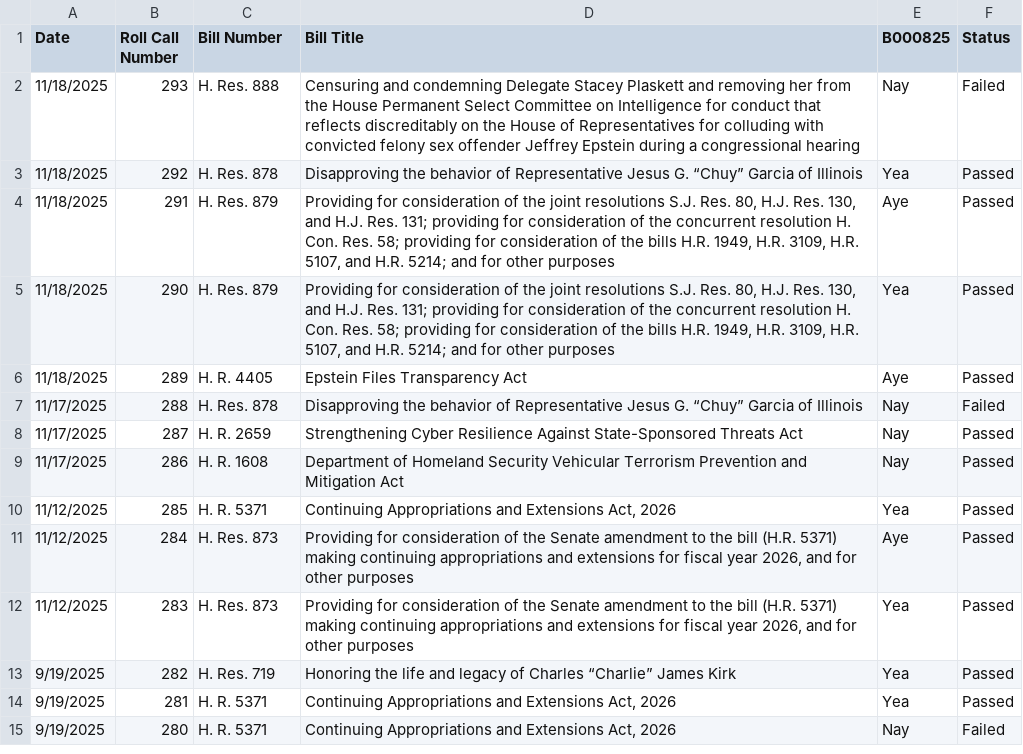
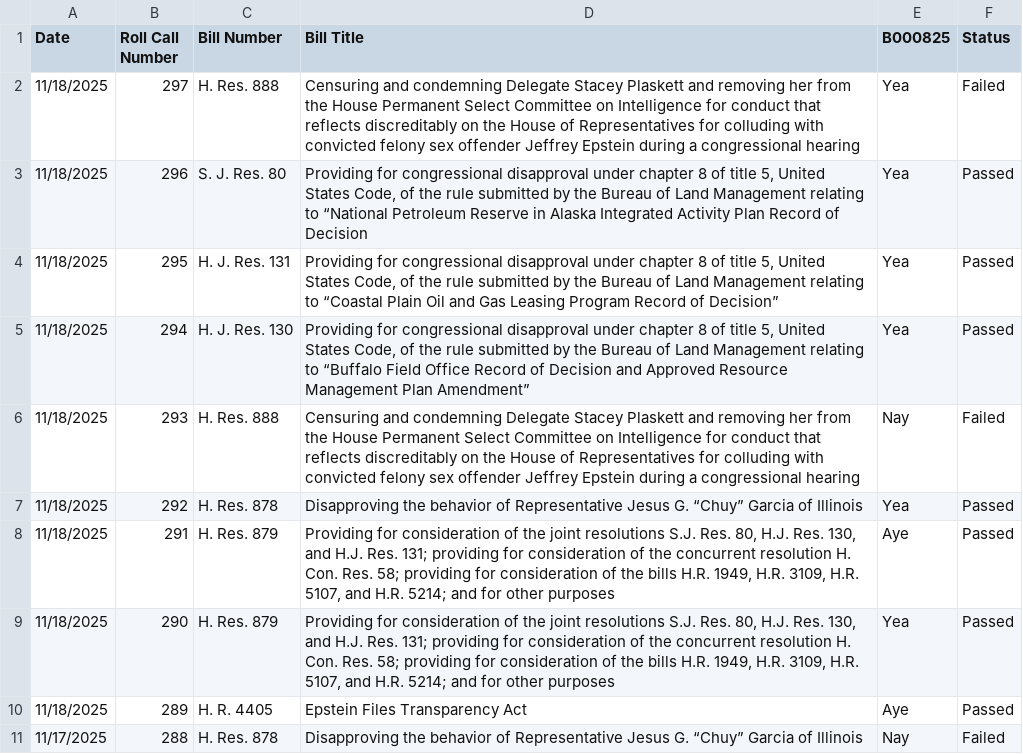
Before and after one commit to githamm/congressional-vote-tracker, a CSV file: representative_B000825_votes.csv, drawn as a sheet; only a part is shown; the shorter side is filled out with more unchanged rows; the diff names each change by its address in the sheet, - before the commit and + after, or states it on an @@ line.

```diff
--- a/representative_B000825_votes.csv
+++ b/representative_B000825_votes.csv
+row 2: 11/18/2025 | 297 | H. Res. 888 | Censuring and condemning Delegate Stacey Plaskett and removing her from the House Permanent Select Committee on Intelligence for conduct that reflects discreditably on the House of Representatives for colluding with convicted felony sex offender Jeffrey Epstein during a congressional hearing | Yea | Failed
+row 3: 11/18/2025 | 296 | S. J. Res. 80 | Providing for congressional disapproval under chapter 8 of title 5, United States Code, of the rule submitted by the Bureau of Land Management relating to “National Petroleum Reserve in Alaska Integrated Activity Plan Record of Decision | Yea | Passed
+row 4: 11/18/2025 | 295 | H. J. Res. 131 | Providing for congressional disapproval under chapter 8 of title 5, United States Code, of the rule submitted by the Bureau of Land Management relating to “Coastal Plain Oil and Gas Leasing Program Record of Decision” | Yea | Passed
+row 5: 11/18/2025 | 294 | H. J. Res. 130 | Providing for congressional disapproval under chapter 8 of title 5, United States Code, of the rule submitted by the Bureau of Land Management relating to “Buffalo Field Office Record of Decision and Approved Resource Management Plan Amendment” | Yea | Passed
```
Also changed, not shown: all_votes.csv, representative_C001121_votes.csv, 6 other files.
